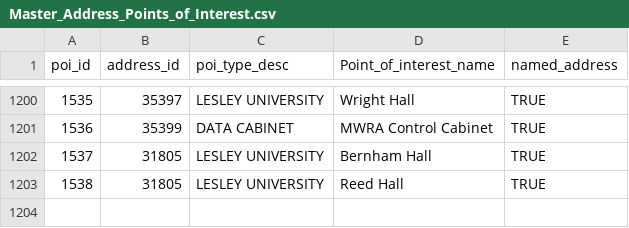
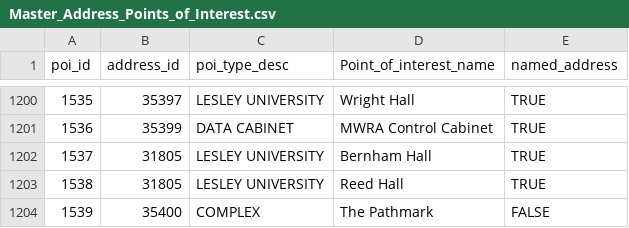
Before and after one commit to cambridgegis/cambridgegis_data_address, a CSV file: Address_Points/Master_Address_Points_of_Interest.csv, drawn as a sheet; only a part is shown, gaps mark what is left out; the diff names each change by its address in the sheet, - before the commit and + after, or states it on an @@ line.

Commit message:
6 layers updated
Data updates for the following layers:

* ADDRESS_AddressPoints
* ELECTIONS_PollingLocations
* ENVIRONMENTAL_StreetTrees
* HISTORICAL_LandmarksEasements
* INFRA_Catchbasin
* TRANS_Centerlines

```diff
--- a/Address_Points/Master_Address_Points_of_Interest.csv
+++ b/Address_Points/Master_Address_Points_of_Interest.csv
+row 1204: 1539 | 35400 | COMPLEX | The Pathmark | FALSE
```
Also changed, not shown: 3 other files.
